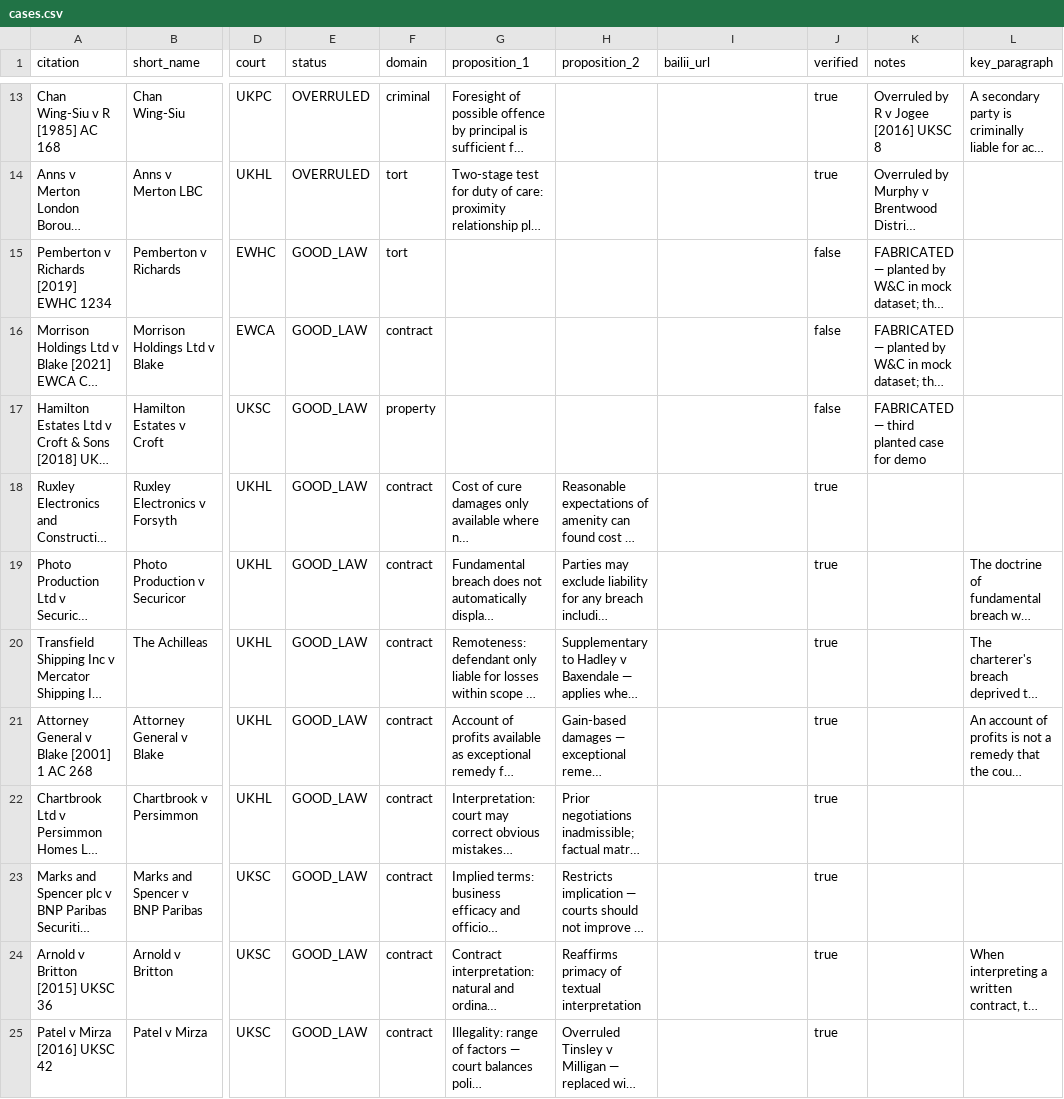
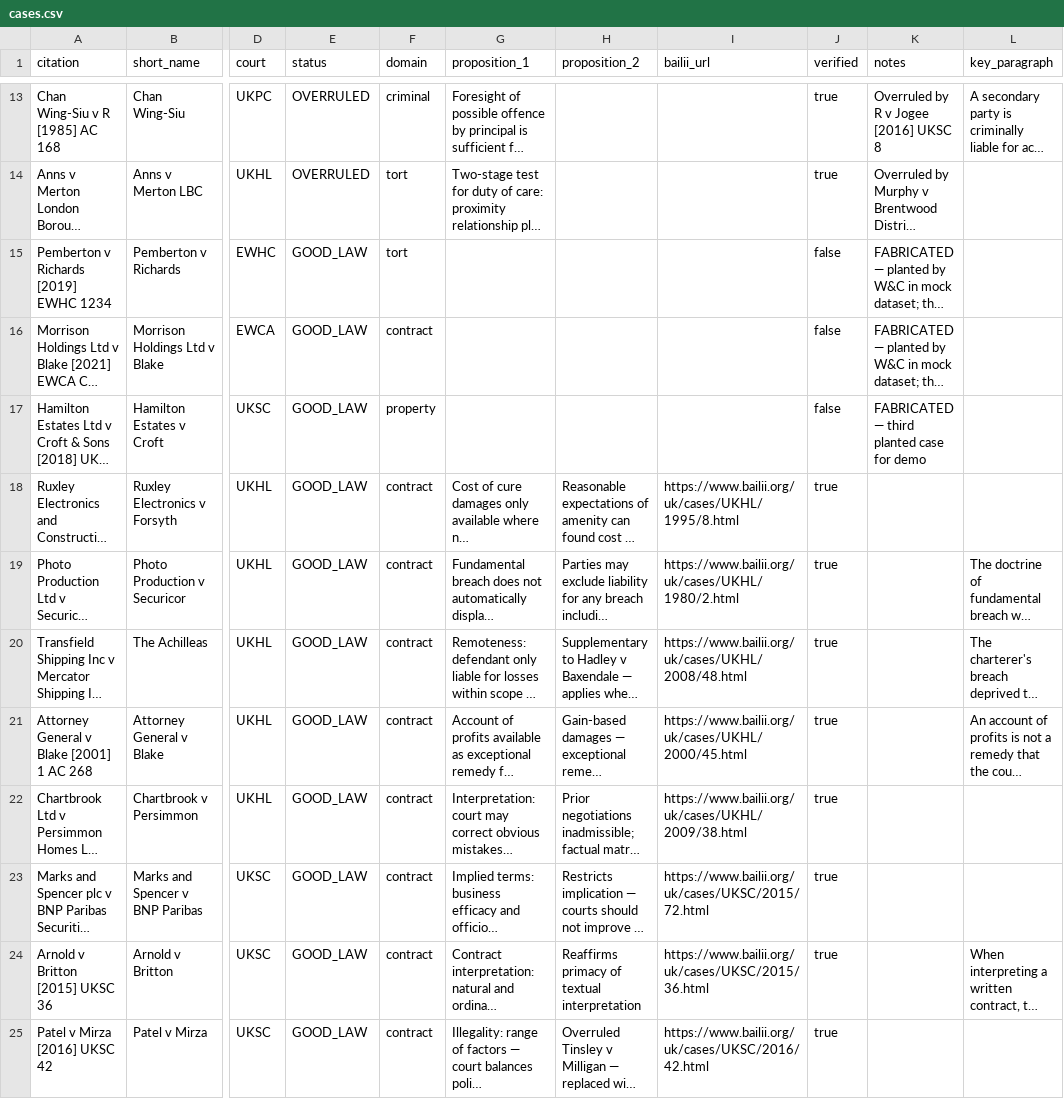
Before and after one commit to Juanes2608/WCxColombia, a CSV file: lawyer-data/cases.csv, drawn as a sheet; only a part is shown, gaps mark what is left out; long unchanged cells end in …; the diff covers the shown part only; the diff names each change by its address in the sheet, - before the commit and + after, or states it on an @@ line.

```diff
--- a/lawyer-data/cases.csv
+++ b/lawyer-data/cases.csv
-I18 (bailii_url): (empty)
+I18 (bailii_url): https://www.bailii.org/uk/cases/UKHL/1995/8.html
-I19 (bailii_url): (empty)
+I19 (bailii_url): https://www.bailii.org/uk/cases/UKHL/1980/2.html
-I20 (bailii_url): (empty)
+I20 (bailii_url): https://www.bailii.org/uk/cases/UKHL/2008/48.html
-I21 (bailii_url): (empty)
+I21 (bailii_url): https://www.bailii.org/uk/cases/UKHL/2000/45.html
-I22 (bailii_url): (empty)
+I22 (bailii_url): https://www.bailii.org/uk/cases/UKHL/2009/38.html
-I23 (bailii_url): (empty)
+I23 (bailii_url): https://www.bailii.org/uk/cases/UKSC/2015/72.html
-I24 (bailii_url): (empty)
+I24 (bailii_url): https://www.bailii.org/uk/cases/UKSC/2015/36.html
-I25 (bailii_url): (empty)
+I25 (bailii_url): https://www.bailii.org/uk/cases/UKSC/2016/42.html
```
Also changed, not shown: 10 edited cells elsewhere in this file, 3 other files.
